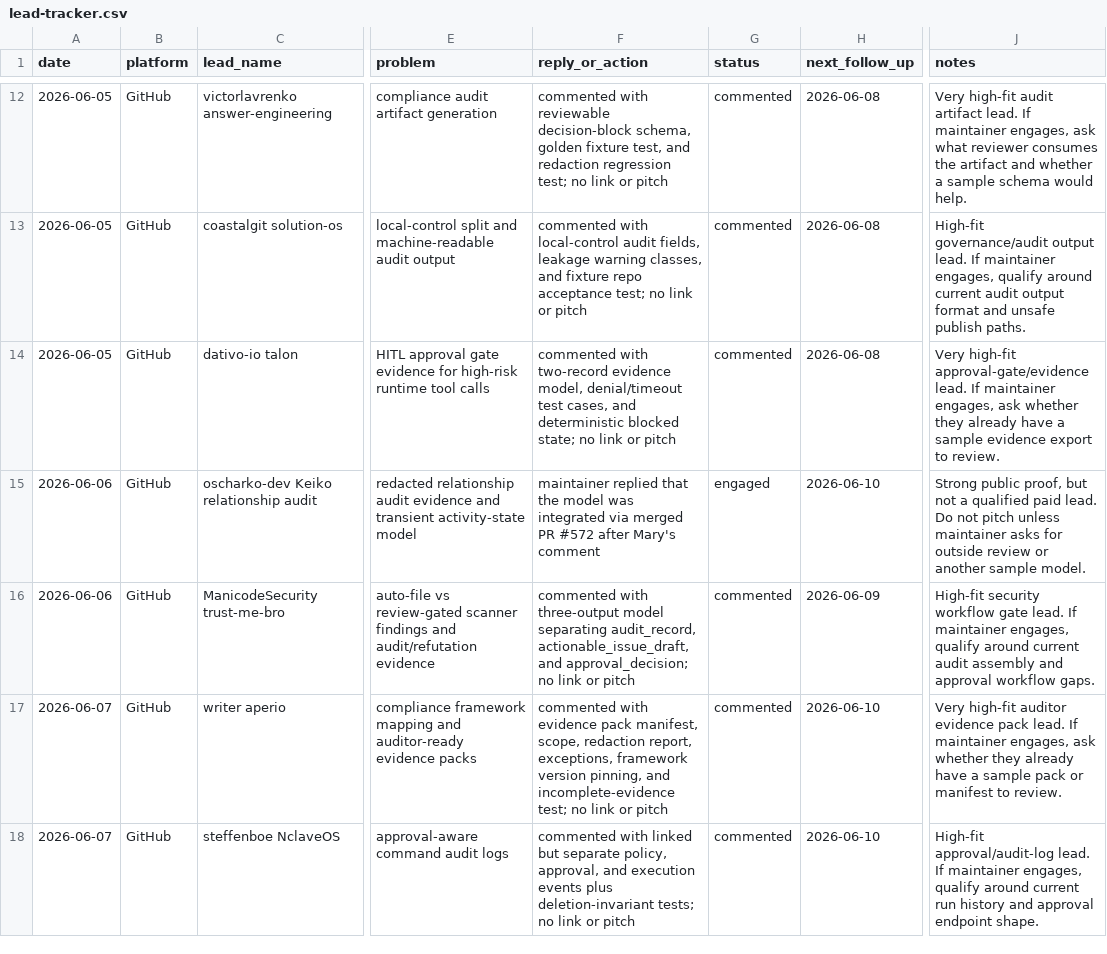
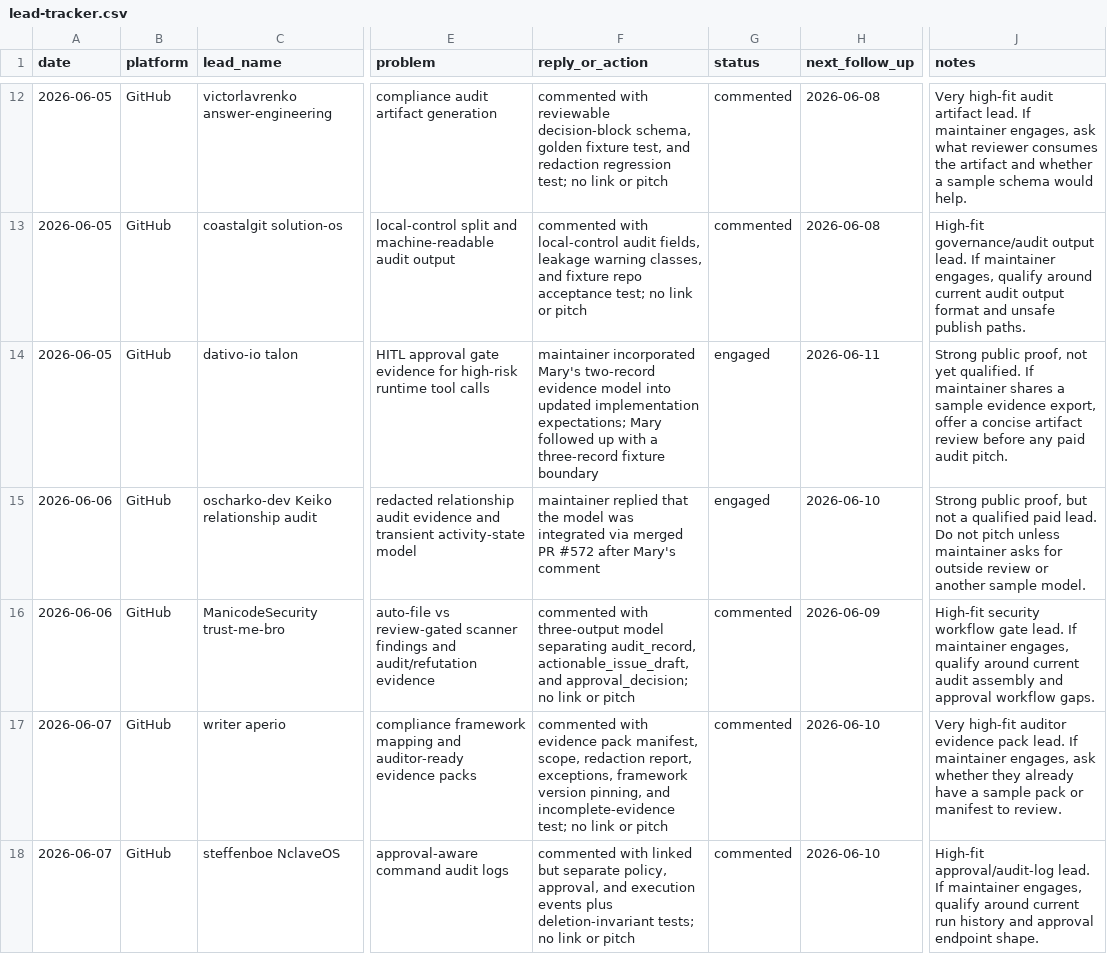
Before and after one commit to marywang-aiops/mary-wang-ai-workflow-operator, a CSV file: leads/lead-tracker.csv, drawn as a sheet; only a part is shown, gaps mark what is left out; the diff covers the shown part only; the diff names each change by its address in the sheet, - before the commit and + after, or states it on an @@ line.

```diff
--- a/leads/lead-tracker.csv
+++ b/leads/lead-tracker.csv
-F14 (reply_or_action): commented with two-record evidence model, denial/timeout test cases, and deterministic blocked state; no link or pitch
+F14 (reply_or_action): maintainer incorporated Mary's two-record evidence model into updated implementation expectations; Mary followed up with a three-record fixture boundary
-G14 (status): commented
+G14 (status): engaged
-H14 (next_follow_up): 2026-06-08
+H14 (next_follow_up): 2026-06-11
-J14 (notes): Very high-fit approval-gate/evidence lead. If maintainer engages, ask whether they already have a sample evidence export to review.
+J14 (notes): Strong public proof, not yet qualified. If maintainer shares a sample evidence export, offer a concise artifact review before any paid audit pitch.
```
Also changed, not shown: 1 added row elsewhere in this file, 4 other files.
